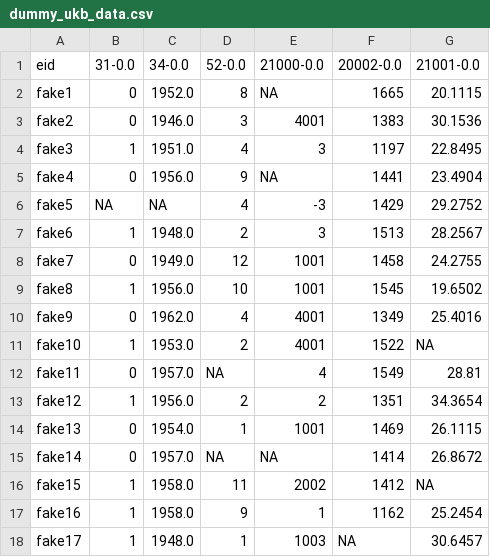
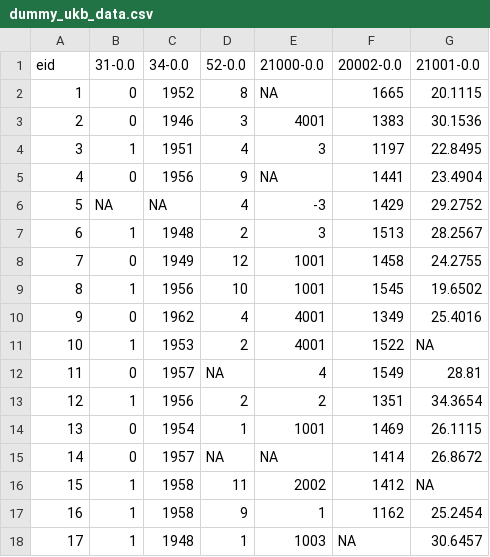
Before and after one commit to rmgpanw/ukbwranglr, a CSV file: inst/extdata/dummy_ukb_data.csv, drawn as a sheet; only a part is shown; the diff covers the shown part only.

```diff
--- a/inst/extdata/dummy_ukb_data.csv
+++ b/inst/extdata/dummy_ukb_data.csv
@@ -1,18 +1,18 @@
 eid,31-0.0,34-0.0,52-0.0,21000-0.0,20002-0.0,21001-0.0
-fake1,0,1952.0,8,NA,1665,20.1115
-fake2,0,1946.0,3,4001,1383,30.1536
-fake3,1,1951.0,4,3,1197,22.8495
-fake4,0,1956.0,9,NA,1441,23.4904
-fake5,NA,NA,4,-3,1429,29.2752
-fake6,1,1948.0,2,3,1513,28.2567
-fake7,0,1949.0,12,1001,1458,24.2755
-fake8,1,1956.0,10,1001,1545,19.6502
-fake9,0,1962.0,4,4001,1349,25.4016
-fake10,1,1953.0,2,4001,1522,NA
-fake11,0,1957.0,NA,4,1549,28.81
-fake12,1,1956.0,2,2,1351,34.3654
-fake13,0,1954.0,1,1001,1469,26.1115
-fake14,0,1957.0,NA,NA,1414,26.8672
-fake15,1,1958.0,11,2002,1412,NA
-fake16,1,1958.0,9,1,1162,25.2454
-fake17,1,1948.0,1,1003,NA,30.6457
+1,0,1952,8,NA,1665,20.1115
+2,0,1946,3,4001,1383,30.1536
+3,1,1951,4,3,1197,22.8495
+4,0,1956,9,NA,1441,23.4904
+5,NA,NA,4,-3,1429,29.2752
+6,1,1948,2,3,1513,28.2567
+7,0,1949,12,1001,1458,24.2755
+8,1,1956,10,1001,1545,19.6502
+9,0,1962,4,4001,1349,25.4016
+10,1,1953,2,4001,1522,NA
+11,0,1957,NA,4,1549,28.81
+12,1,1956,2,2,1351,34.3654
+13,0,1954,1,1001,1469,26.1115
+14,0,1957,NA,NA,1414,26.8672
+15,1,1958,11,2002,1412,NA
+16,1,1958,9,1,1162,25.2454
+17,1,1948,1,1003,NA,30.6457
```
Also changed, not shown: 157 edited cells elsewhere in this file, data-raw/dummy_ukb_data.csv, 4 other files.
